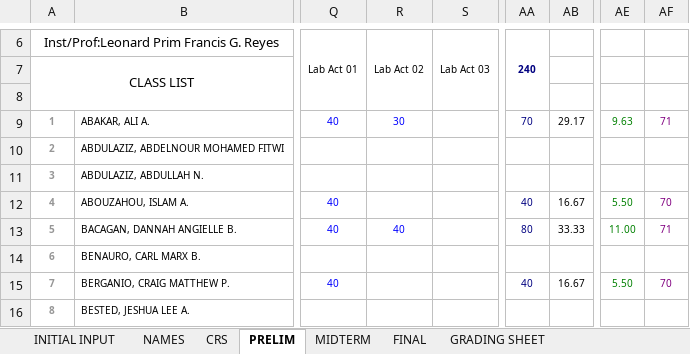
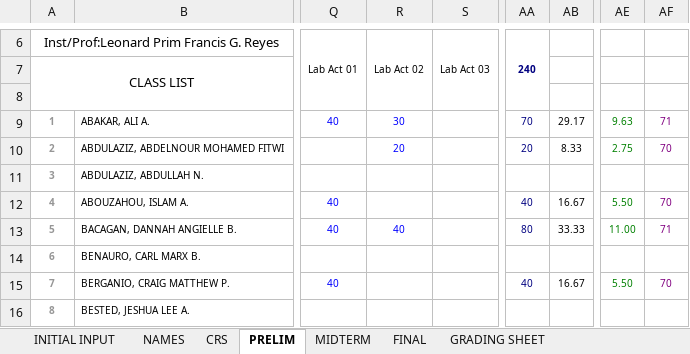
Before and after one commit to primusr/2T-SY-2016-2017, an Excel workbook: CR-2T 1617/CITCS-ICS2-CITCS INTL 3.xlsx, sheet PRELIM, drawn as a sheet; only a part is shown, gaps mark what is left out; values as stored, in another font and other column widths than the file's, no borders; the diff names each change by its address in the sheet, - before the commit and + after, or states it on an @@ line.

```diff
--- a/CR-2T 1617/CITCS-ICS2-CITCS INTL 3.xlsx (sheet PRELIM)
+++ b/CR-2T 1617/CITCS-ICS2-CITCS INTL 3.xlsx (sheet PRELIM)
-R10: (empty)
+R10: 20
-AA10: (empty)
+AA10: 20
-AB10: (empty)
+AB10: 8.33
-AE10: (empty)
+AE10: 2.75
-AF10: (empty)
+AF10: 70
```
Also changed, not shown: sheet CRS, sheet GRADING SHEET, CITCS-ICS2-CITCS INTL 3.xlsx.
